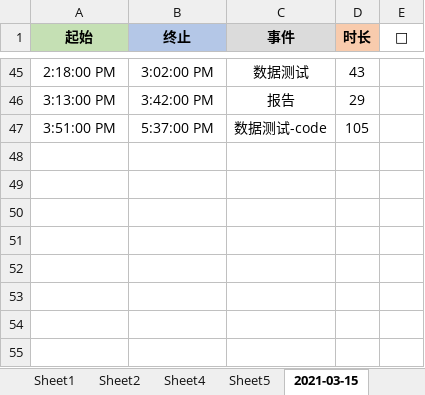
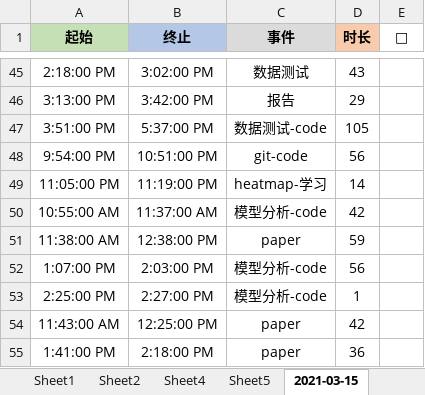
Before and after one commit to Joiner12/Notes, an Excel workbook: gatte.xlsx, sheet 2021-03-15, drawn as a sheet; only a part is shown, gaps mark what is left out; values as stored, in another font and other column widths than the file's, no borders; conditional formats not drawn; the diff names each change by its address in the sheet, - before the commit and + after, or states it on an @@ line.

Commit message:
2021-03-22 00:11

```diff
--- a/gatte.xlsx (sheet 2021-03-15)
+++ b/gatte.xlsx (sheet 2021-03-15)
+row 48: 9:54:00 PM | 10:51:00 PM | git-code | 56
+row 49: 11:05:00 PM | 11:19:00 PM | heatmap-学习 | 14
+row 50: 10:55:00 AM | 11:37:00 AM | 模型分析-code | 42
+row 51: 11:38:00 AM | 12:38:00 PM | paper | 59
+row 52: 1:07:00 PM | 2:03:00 PM | 模型分析-code | 56
+row 53: 2:25:00 PM | 2:27:00 PM | 模型分析-code | 1
+row 54: 11:43:00 AM | 12:25:00 PM | paper | 42
+row 55: 1:41:00 PM | 2:18:00 PM | paper | 36
```
